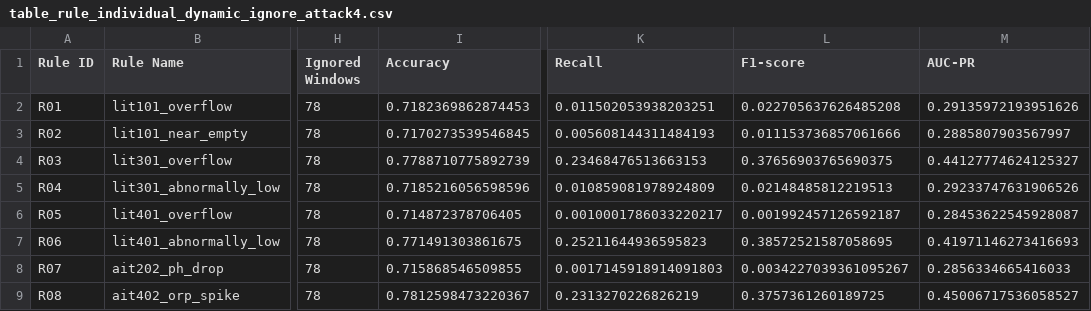
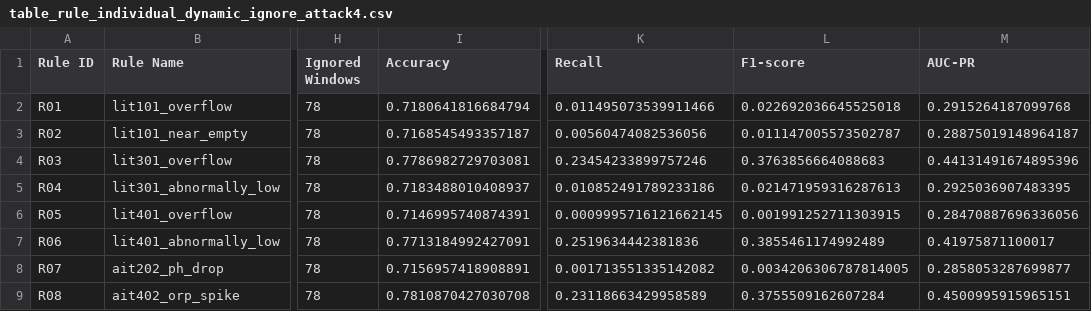
Before and after one commit to Ellie0377/TACC, a CSV file: results/table_rule_individual_dynamic_ignore_attack4.csv, drawn as a sheet; only a part is shown, gaps mark what is left out; the diff covers the shown part only; the diff names each change by its address in the sheet, - before the commit and + after, or states it on an @@ line.

```diff
--- a/results/table_rule_individual_dynamic_ignore_attack4.csv
+++ b/results/table_rule_individual_dynamic_ignore_attack4.csv
-I2 (Accuracy): 0.7182369862874453
+I2 (Accuracy): 0.7180641816684794
-K2 (Recall): 0.011502053938203251
+K2 (Recall): 0.011495073539911466
-L2 (F1-score): 0.022705637626485208
+L2 (F1-score): 0.022692036645525018
-M2 (AUC-PR): 0.29135972193951626
+M2 (AUC-PR): 0.2915264187099768
-I3 (Accuracy): 0.7170273539546845
+I3 (Accuracy): 0.7168545493357187
-K3 (Recall): 0.005608144311484193
+K3 (Recall): 0.00560474082536056
-L3 (F1-score): 0.011153736857061666
+L3 (F1-score): 0.011147005573502787
-M3 (AUC-PR): 0.2885807903567997
+M3 (AUC-PR): 0.28875019148964187
-I4 (Accuracy): 0.7788710775892739
+I4 (Accuracy): 0.7786982729703081
-K4 (Recall): 0.23468476513663153
+K4 (Recall): 0.23454233899757246
-L4 (F1-score): 0.37656903765690375
+L4 (F1-score): 0.3763856664088683
-M4 (AUC-PR): 0.44127774624125327
+M4 (AUC-PR): 0.44131491674895396
-I5 (Accuracy): 0.7185216056598596
+I5 (Accuracy): 0.7183488010408937
-K5 (Recall): 0.010859081978924809
+K5 (Recall): 0.010852491789233186
-L5 (F1-score): 0.02148485812219513
+L5 (F1-score): 0.021471959316287613
-M5 (AUC-PR): 0.29233747631906526
+M5 (AUC-PR): 0.2925036907483395
-I6 (Accuracy): 0.714872378706405
+I6 (Accuracy): 0.7146995740874391
-K6 (Recall): 0.0010001786033220217
+K6 (Recall): 0.0009995716121662145
-L6 (F1-score): 0.001992457126592187
+L6 (F1-score): 0.001991252711303915
-M6 (AUC-PR): 0.28453622545928087
+M6 (AUC-PR): 0.28470887696336056
-I7 (Accuracy): 0.771491303861675
+I7 (Accuracy): 0.7713184992427091
-K7 (Recall): 0.25211644936595823
+K7 (Recall): 0.2519634442381836
-L7 (F1-score): 0.38572521587058695
+L7 (F1-score): 0.3855461174992489
-M7 (AUC-PR): 0.41971146273416693
+M7 (AUC-PR): 0.41975871100017
-I8 (Accuracy): 0.715868546509855
+I8 (Accuracy): 0.7156957418908891
-K8 (Recall): 0.0017145918914091803
+K8 (Recall): 0.001713551335142082
-L8 (F1-score): 0.0034227039361095267
+L8 (F1-score): 0.0034206306787814005
-M8 (AUC-PR): 0.2856334665416033
+M8 (AUC-PR): 0.2858053287699877
-I9 (Accuracy): 0.7812598473220367
+I9 (Accuracy): 0.7810870427030708
-K9 (Recall): 0.2313270226826219
+K9 (Recall): 0.23118663429958589
-L9 (F1-score): 0.3757361260189725
+L9 (F1-score): 0.3755509162607284
-M9 (AUC-PR): 0.45006717536058527
+M9 (AUC-PR): 0.4500995915965151
```
Also changed, not shown: 48 edited cells elsewhere in this file, results/table2_delay_recovery_evaluation_ignore_attack4.csv, results/table_hybrid_adaptive_search_ignore_attack4.csv, 13 other files.
